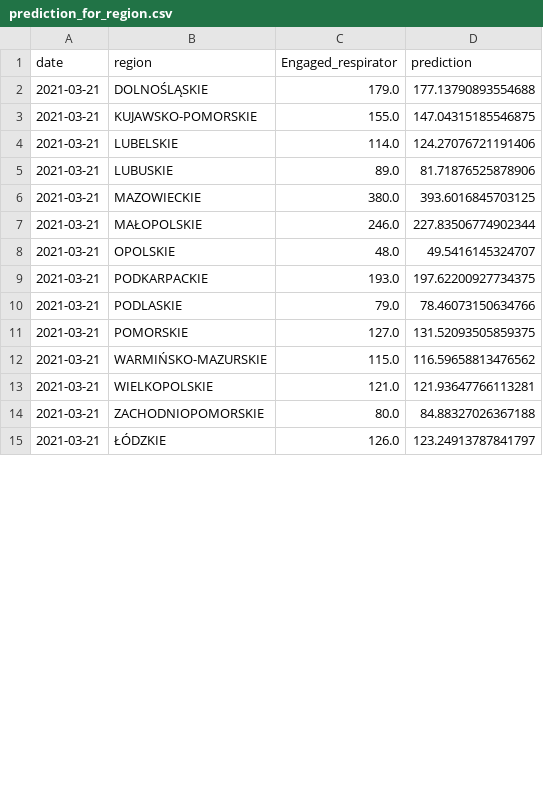
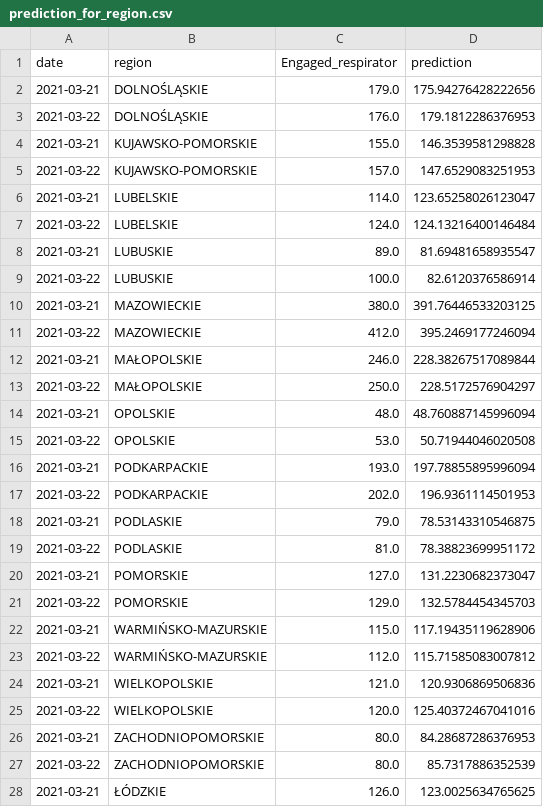
Before and after one commit to czechoa/COVID-19_prediction_in_Poland, a CSV file: results/csv/prediction_for_region.csv, drawn as a sheet; only a part is shown; the diff covers the shown part only.

Commit message:
sort by date in get all merge data

```diff
--- a/results/csv/prediction_for_region.csv
+++ b/results/csv/prediction_for_region.csv
@@ -1,15 +1,28 @@
 date,region,Engaged_respirator,prediction
-2021-03-21,DOLNOŚLĄSKIE,179.0,177.13790893554688
-2021-03-21,KUJAWSKO-POMORSKIE,155.0,147.04315185546875
-2021-03-21,LUBELSKIE,114.0,124.27076721191406
-2021-03-21,LUBUSKIE,89.0,81.71876525878906
-2021-03-21,MAZOWIECKIE,380.0,393.6016845703125
-2021-03-21,MAŁOPOLSKIE,246.0,227.83506774902344
-2021-03-21,OPOLSKIE,48.0,49.5416145324707
-2021-03-21,PODKARPACKIE,193.0,197.62200927734375
-2021-03-21,PODLASKIE,79.0,78.46073150634766
-2021-03-21,POMORSKIE,127.0,131.52093505859375
-2021-03-21,WARMIŃSKO-MAZURSKIE,115.0,116.59658813476562
-2021-03-21,WIELKOPOLSKIE,121.0,121.93647766113281
-2021-03-21,ZACHODNIOPOMORSKIE,80.0,84.88327026367188
-2021-03-21,ŁÓDZKIE,126.0,123.24913787841797
+2021-03-21,DOLNOŚLĄSKIE,179.0,175.94276428222656
+2021-03-22,DOLNOŚLĄSKIE,176.0,179.1812286376953
+2021-03-21,KUJAWSKO-POMORSKIE,155.0,146.3539581298828
+2021-03-22,KUJAWSKO-POMORSKIE,157.0,147.6529083251953
+2021-03-21,LUBELSKIE,114.0,123.65258026123047
+2021-03-22,LUBELSKIE,124.0,124.13216400146484
+2021-03-21,LUBUSKIE,89.0,81.69481658935547
+2021-03-22,LUBUSKIE,100.0,82.6120376586914
+2021-03-21,MAZOWIECKIE,380.0,391.76446533203125
+2021-03-22,MAZOWIECKIE,412.0,395.2469177246094
+2021-03-21,MAŁOPOLSKIE,246.0,228.38267517089844
+2021-03-22,MAŁOPOLSKIE,250.0,228.5172576904297
+2021-03-21,OPOLSKIE,48.0,48.760887145996094
+2021-03-22,OPOLSKIE,53.0,50.71944046020508
+2021-03-21,PODKARPACKIE,193.0,197.78855895996094
+2021-03-22,PODKARPACKIE,202.0,196.9361114501953
+2021-03-21,PODLASKIE,79.0,78.53143310546875
+2021-03-22,PODLASKIE,81.0,78.38823699951172
+2021-03-21,POMORSKIE,127.0,131.2230682373047
+2021-03-22,POMORSKIE,129.0,132.5784454345703
+2021-03-21,WARMIŃSKO-MAZURSKIE,115.0,117.19435119628906
+2021-03-22,WARMIŃSKO-MAZURSKIE,112.0,115.71585083007812
+2021-03-21,WIELKOPOLSKIE,121.0,120.9306869506836
+2021-03-22,WIELKOPOLSKIE,120.0,125.40372467041016
+2021-03-21,ZACHODNIOPOMORSKIE,80.0,84.28687286376953
+2021-03-22,ZACHODNIOPOMORSKIE,80.0,85.7317886352539
+2021-03-21,ŁÓDZKIE,126.0,123.0025634765625
```
Also changed, not shown: 6 added rows and 5 edited cells elsewhere in this file, 12 other files.
